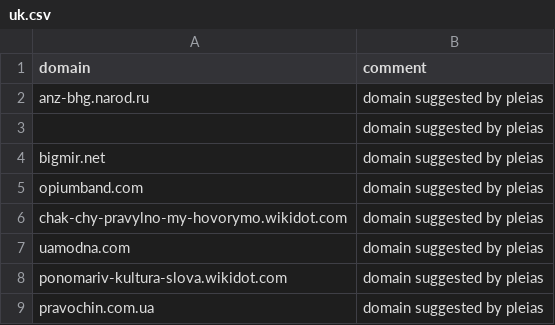
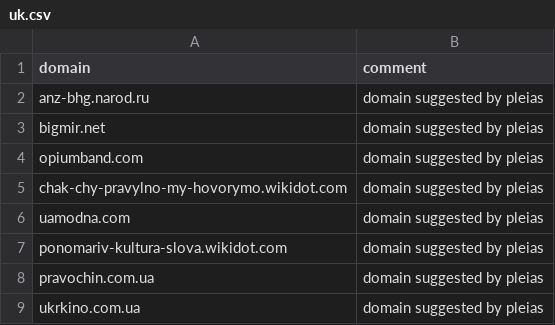
Before and after one commit to occiglot/curated-web-data, a CSV file: good/uk.csv, drawn as a sheet; only a part is shown; the shorter side is filled out with more unchanged rows; the diff names each change by its address in the sheet, - before the commit and + after, or states it on an @@ line.

Commit message:
Update uk.csv

```diff
--- a/good/uk.csv
+++ b/good/uk.csv
-row 3:  | domain suggested by pleias
```
